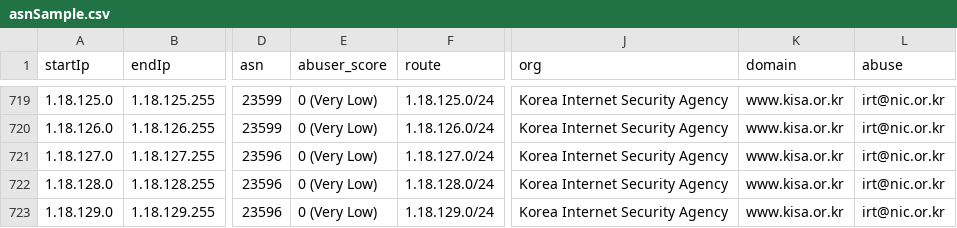
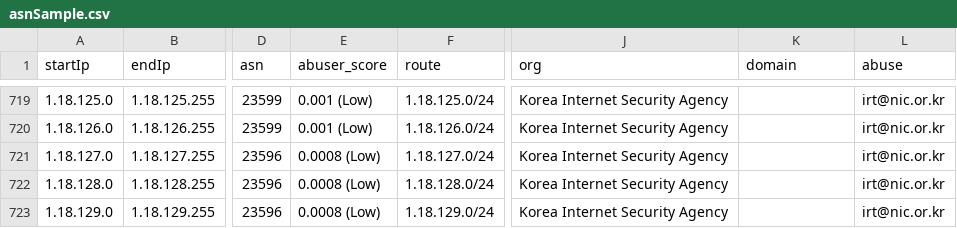
Before and after one commit to ipapi-is/ipapi, a CSV file: databases/asnSample.csv, drawn as a sheet; only a part is shown, gaps mark what is left out; the diff covers the shown part only; the diff names each change by its address in the sheet, - before the commit and + after, or states it on an @@ line.

```diff
--- a/databases/asnSample.csv
+++ b/databases/asnSample.csv
-E719:E720 (abuser_score): 0 (Very Low)
+E719:E720 (abuser_score): 0.001 (Low)
-K719:K723 (domain): www.kisa.or.kr
+K719:K723 (domain): (empty)
-E721:E723 (abuser_score): 0 (Very Low)
+E721:E723 (abuser_score): 0.0008 (Low)
```
Also changed, not shown: 1 added row, 1 removed row and 108 edited cells elsewhere in this file, databases/HostingRangesIPv4-Sample.csv, databases/HostingRangesIPv6-Sample.csv, 18 other files.
